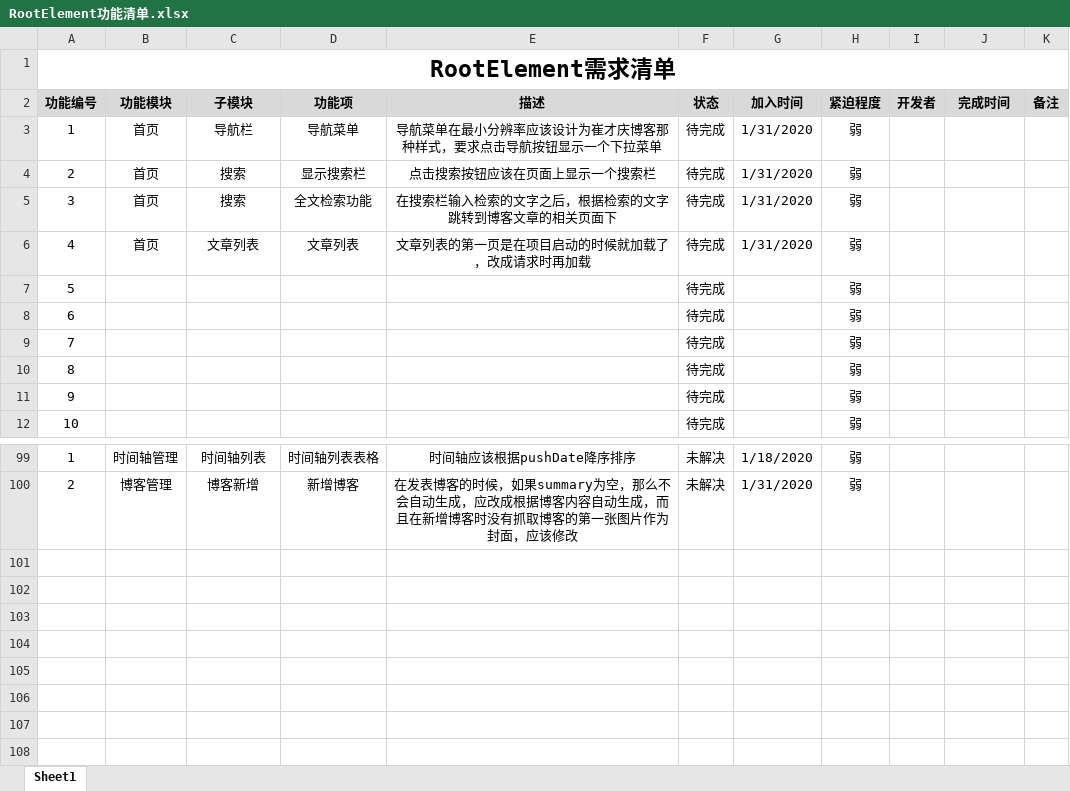
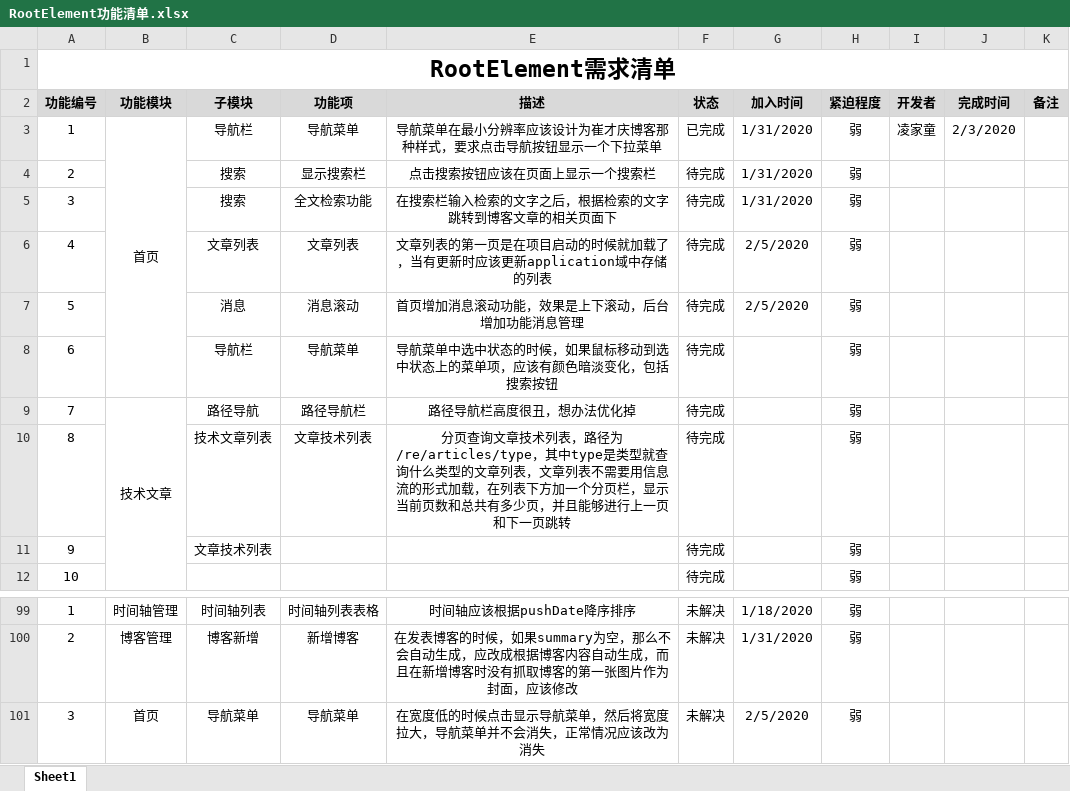
Before and after one commit to ljtnono/re, an Excel workbook: RootElement功能清单.xlsx, sheet Sheet1, drawn as a sheet; only a part is shown, gaps mark what is left out; values as stored, in another font and other column widths than the file's, no borders; charts and pictures not drawn; removed rows and columns are numbered as before the commit, all else as after; the diff names each change by its address in the sheet, - before the commit and + after, or states it on an @@ line.

Commit message:
新增前端需求

```diff
--- a/RootElement功能清单.xlsx (sheet Sheet1)
+++ b/RootElement功能清单.xlsx (sheet Sheet1)
+B3:B8 merged
-F3: 待完成
+F3: 已完成
-I3: (empty)
+I3: 凌家童
-J3: (empty)
+J3: 2/3/2020
-B4:B6: 首页
+B4:B6: (empty)
-E6: 文章列表的第一页是在项目启动的时候就加载了，改成请求时再加载
+E6: 文章列表的第一页是在项目启动的时候就加载了，当有更新时应该更新application域中存储的列表
-G6: 1/31/2020
+G6: 2/5/2020
-row 7: 5 |  |  |  |  | 待完成 |  | 弱
-row 8: 6 |  |  |  |  | 待完成 |  | 弱
-row 9: 7 |  |  |  |  | 待完成 |  | 弱
-row 10: 8 |  |  |  |  | 待完成 |  | 弱
+row 7: 5 |  | 消息 | 消息滚动 | 首页增加消息滚动功能，效果是上下滚动，后台增加功能消息管理 | 待完成 | 2/5/2020 | 弱
+row 8: 6 |  | 导航栏 | 导航菜单 | 导航菜单中选中状态的时候，如果鼠标移动到选中状态上的菜单项，应该有颜色暗淡变化，包括搜索按钮 | 待完成 |  | 弱
+row 9: 7 | 技术文章 | 路径导航 | 路径导航栏 | 路径导航栏高度很丑，想办法优化掉 | 待完成 |  | 弱
+row 10: 8 |  | 技术文章列表 | 文章技术列表 | 分页查询文章技术列表，路径为/re/articles/type，其中type是类型就查询什么类型的文章列表，文章列表不需要用信息流的形式加载，在列表下方加一个分页栏，显示当前页数和总共有多少页，并且能够进行上一页和下一页跳转 | 待完成 |  | 弱
-C11: (empty)
+C11: 文章技术列表
+row 101: 3 | 首页 | 导航菜单 | 导航菜单 | 在宽度低的时候点击显示导航菜单，然后将宽度拉大，导航菜单并不会消失，正常情况应该改为消失 | 未解决 | 2/5/2020 | 弱
```
